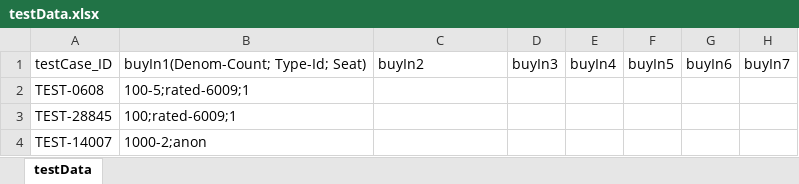
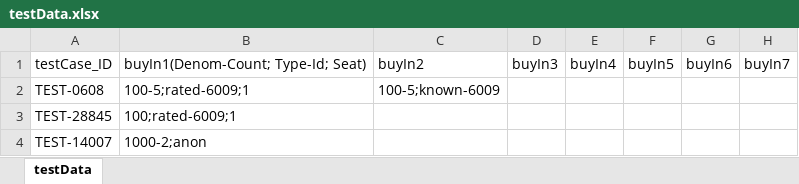
Before and after one commit to Prasad9246-dev/PlayWright_POC, an Excel workbook: data/testData.xlsx, sheet testData, drawn as a sheet; only a part is shown; values as stored, in another font and other column widths than the file's, no borders; the diff names each change by its address in the sheet, - before the commit and + after, or states it on an @@ line.

```diff
--- a/data/testData.xlsx (sheet testData)
+++ b/data/testData.xlsx (sheet testData)
-C2: (empty)
+C2: 100-5;known-6009
```
Also changed, not shown: data/config_data.xlsx, reports/PP_2_6_3_B2_P2_2025-08-22.xlsx, 3 other files.
